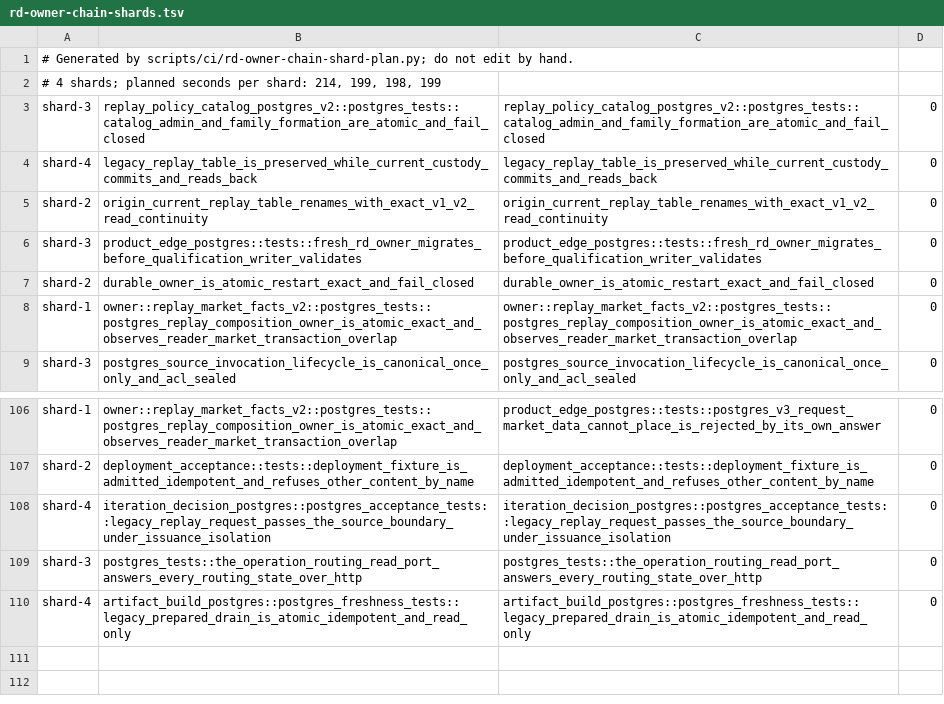
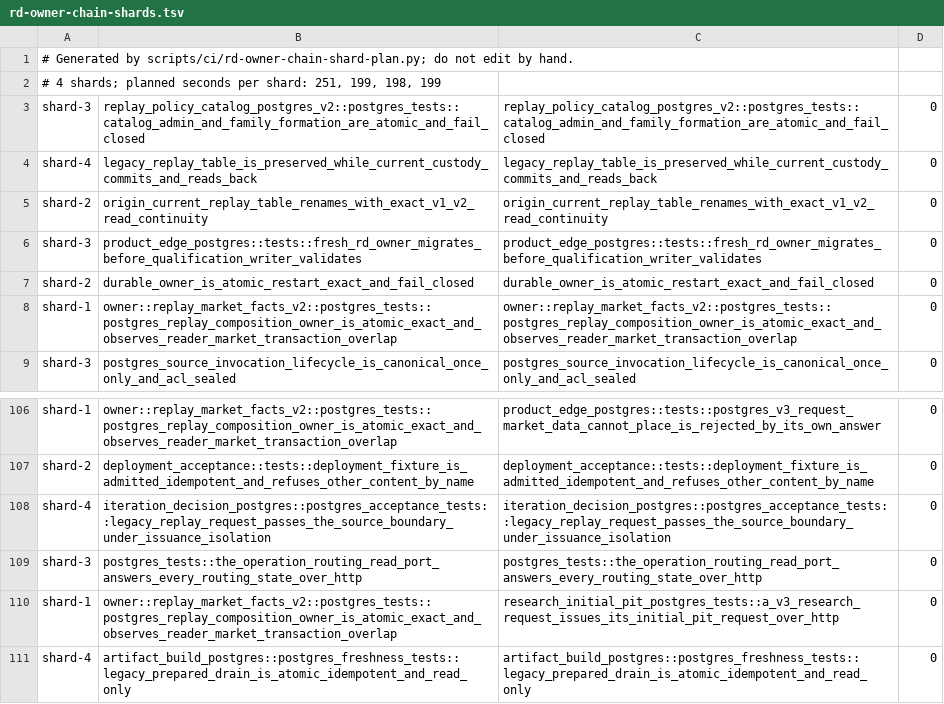
Before and after one commit to qOeOp/trade, a TSV file: scripts/ci/rd-owner-chain-shards.tsv, drawn as a sheet; only a part is shown, gaps mark what is left out.

```diff
--- a/scripts/ci/rd-owner-chain-shards.tsv
+++ b/scripts/ci/rd-owner-chain-shards.tsv
@@ -1,3 +1,3 @@
 # Generated by scripts/ci/rd-owner-chain-shard-plan.py; do not edit by hand.
-# 4 shards; planned seconds per shard: 214, 199, 198, 199
+# 4 shards; planned seconds per shard: 251, 199, 198, 199
 shard-3	replay_policy_catalog_postgres_v2::postgres_tests::catalog_admin_and_family_formation_are_atomic_and_fail_closed	replay_policy_catalog_postgres_v2::postgres_tests::catalog_admin_and_family_formation_are_atomic_and_fail_closed	0
@@ -109,2 +109,3 @@ shard-4	iteration_decision_postgres::postgres_acceptance_tests::legacy_replay_re
 shard-3	postgres_tests::the_operation_routing_read_port_answers_every_routing_state_over_http	postgres_tests::the_operation_routing_read_port_answers_every_routing_state_over_http	0
+shard-1	owner::replay_market_facts_v2::postgres_tests::postgres_replay_composition_owner_is_atomic_exact_and_observes_reader_market_transaction_overlap	research_initial_pit_postgres_tests::a_v3_research_request_issues_its_initial_pit_request_over_http	0
 shard-4	artifact_build_postgres::postgres_freshness_tests::legacy_prepared_drain_is_atomic_idempotent_and_read_only	artifact_build_postgres::postgres_freshness_tests::legacy_prepared_drain_is_atomic_idempotent_and_read_only	0
```
Also changed, not shown: scripts/ci/rd-owner-chain-durations.tsv, scripts/ci/rd-owner-chain-needs.tsv.
